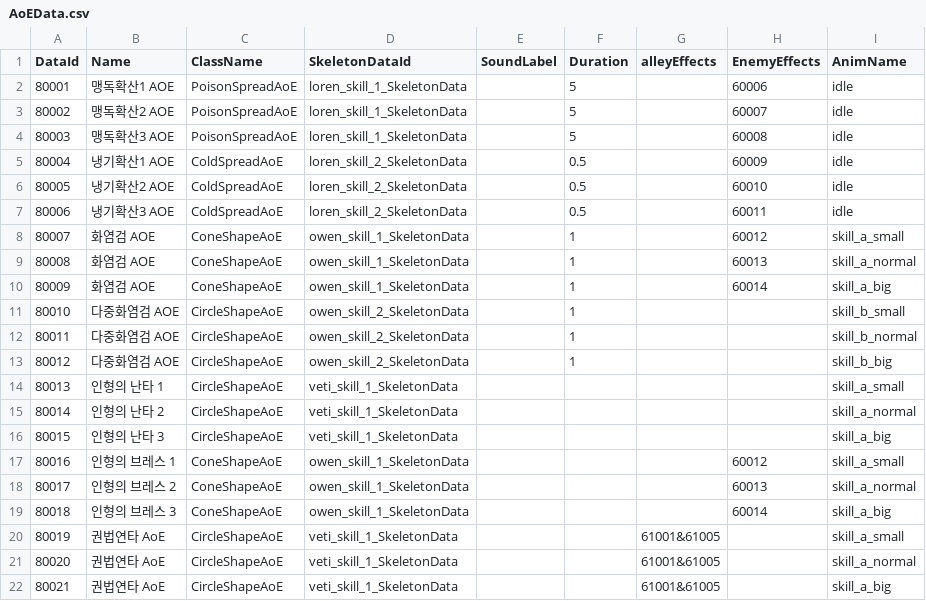
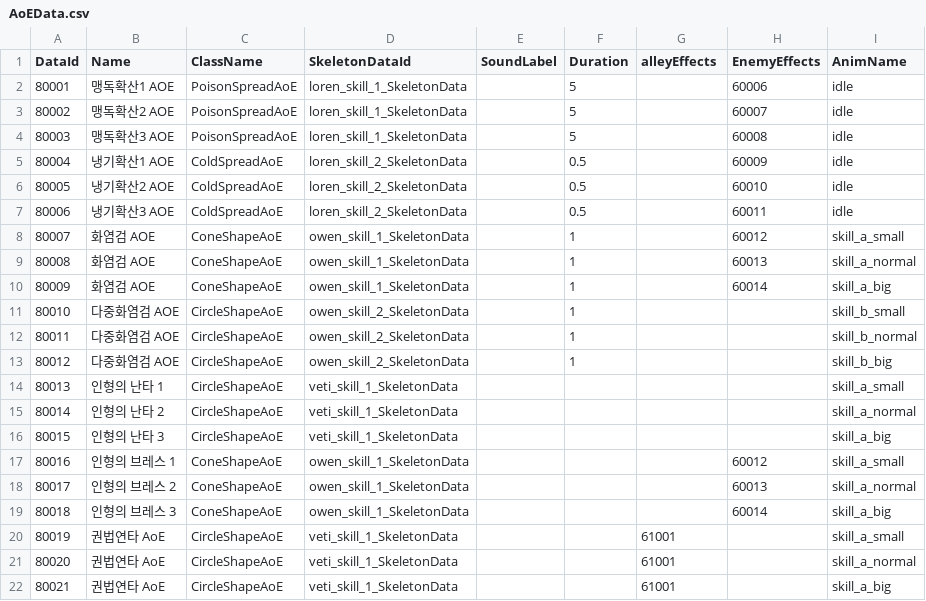
Before and after one commit to 9909hjh/Project_A, a CSV file: ProjectA/Assets/@Resources/Data/ExcelData/AoEData.csv, drawn as a sheet.

```diff
--- a/ProjectA/Assets/@Resources/Data/ExcelData/AoEData.csv
+++ b/ProjectA/Assets/@Resources/Data/ExcelData/AoEData.csv
@@ -19,4 +19,4 @@
 80018,인형의 브레스 3,ConeShapeAoE,owen_skill_1_SkeletonData,,,,60014,skill_a_big
-80019,권법연타 AoE,CircleShapeAoE,veti_skill_1_SkeletonData,,,61001&61005,,skill_a_small
-80020,권법연타 AoE,CircleShapeAoE,veti_skill_1_SkeletonData,,,61001&61005,,skill_a_normal
-80021,권법연타 AoE,CircleShapeAoE,veti_skill_1_SkeletonData,,,61001&61005,,skill_a_big
+80019,권법연타 AoE,CircleShapeAoE,veti_skill_1_SkeletonData,,,61001,,skill_a_small
+80020,권법연타 AoE,CircleShapeAoE,veti_skill_1_SkeletonData,,,61001,,skill_a_normal
+80021,권법연타 AoE,CircleShapeAoE,veti_skill_1_SkeletonData,,,61001,,skill_a_big
```
Also changed, not shown: ProjectA/Assets/@Resources/Data/ExcelData/SkillData.csv, 16 other files.
